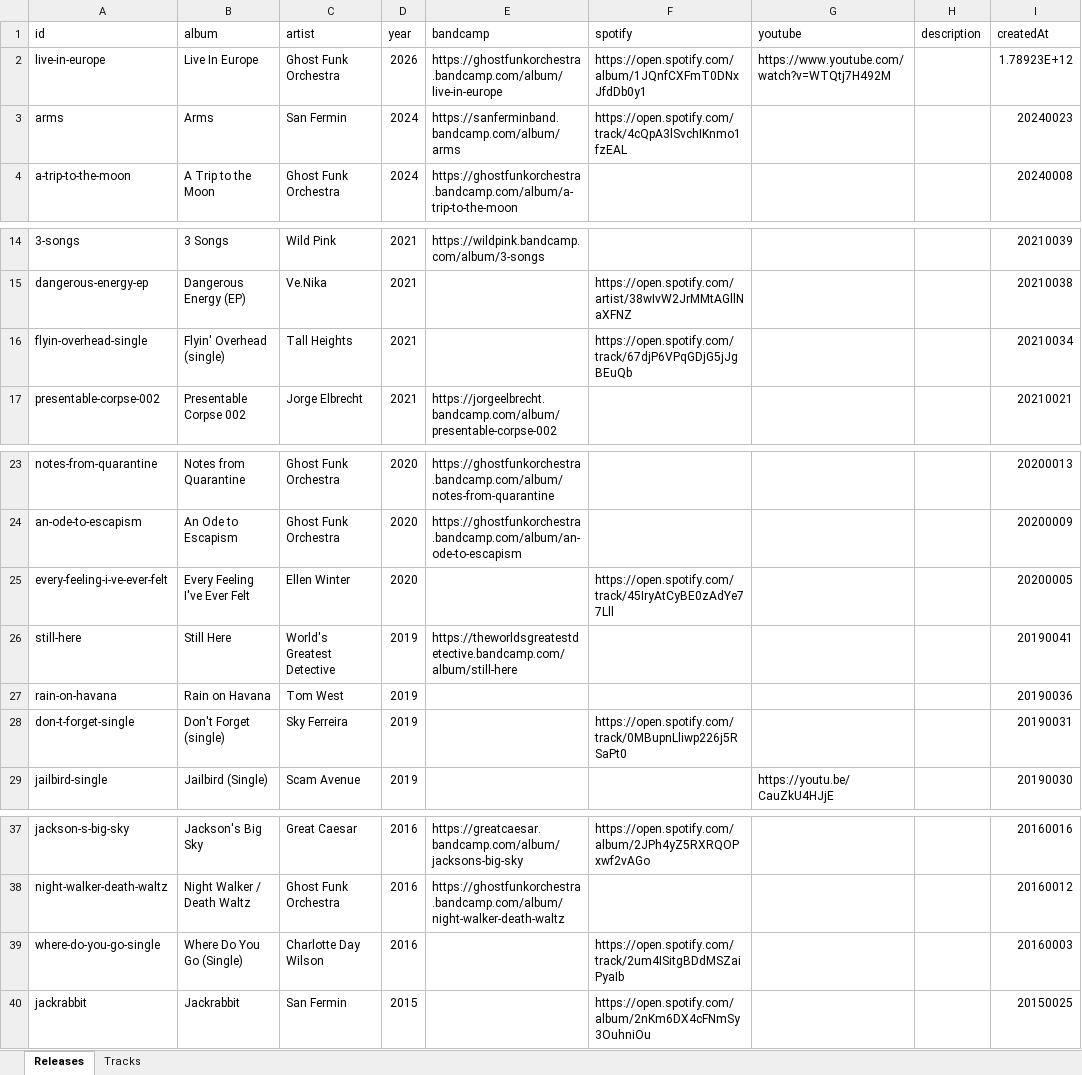
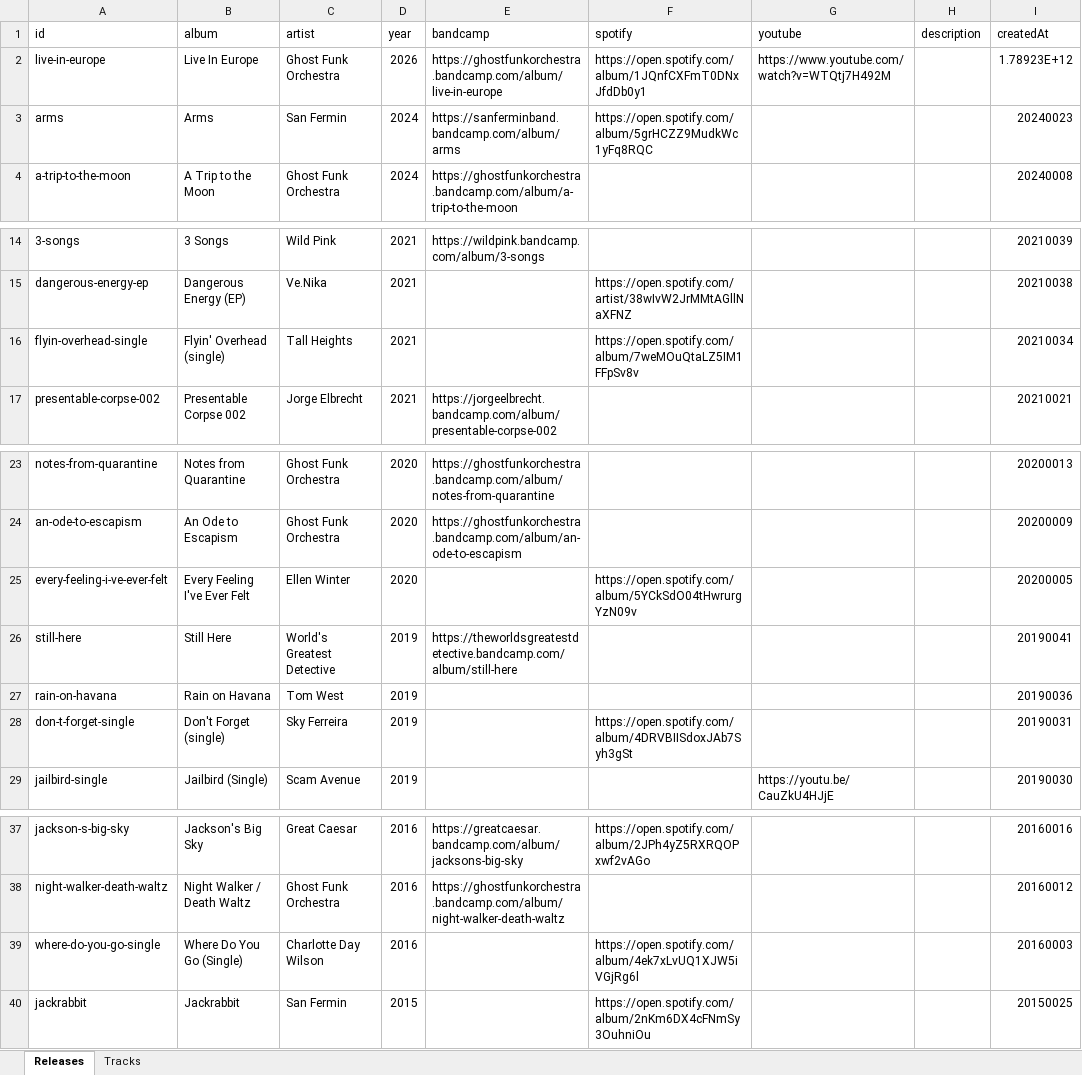
Before and after one commit to stststephen/website, an Excel workbook: data/credits.xlsx, sheet Releases, drawn as a sheet; only a part is shown, gaps mark what is left out; values as stored, in another font and other column widths than the file's, no borders; the diff names each change by its address in the sheet, - before the commit and + after, or states it on an @@ line.

```diff
--- a/data/credits.xlsx (sheet Releases)
+++ b/data/credits.xlsx (sheet Releases)
-F3 (spotify): https://open.spotify.com/track/4cQpA3lSvchIKnmo1fzEAL
+F3 (spotify): https://open.spotify.com/album/5grHCZZ9MudkWc1yFq8RQC
-F16 (spotify): https://open.spotify.com/track/67djP6VPqGDjG5jJgBEuQb
+F16 (spotify): https://open.spotify.com/album/7weMOuQtaLZ5IM1FFpSv8v
-F25 (spotify): https://open.spotify.com/track/45IryAtCyBE0zAdYe77Lll
+F25 (spotify): https://open.spotify.com/album/5YCkSdO04tHwrurgYzN09v
-F28 (spotify): https://open.spotify.com/track/0MBupnLliwp226j5RSaPt0
+F28 (spotify): https://open.spotify.com/album/4DRVBIISdoxJAb7Syh3gSt
-F39 (spotify): https://open.spotify.com/track/2um4ISitgBDdMSZaiPyaIb
+F39 (spotify): https://open.spotify.com/album/4ek7xLvUQ1XJW5iVGjRg6l
```
Also changed, not shown: 1 other file.
